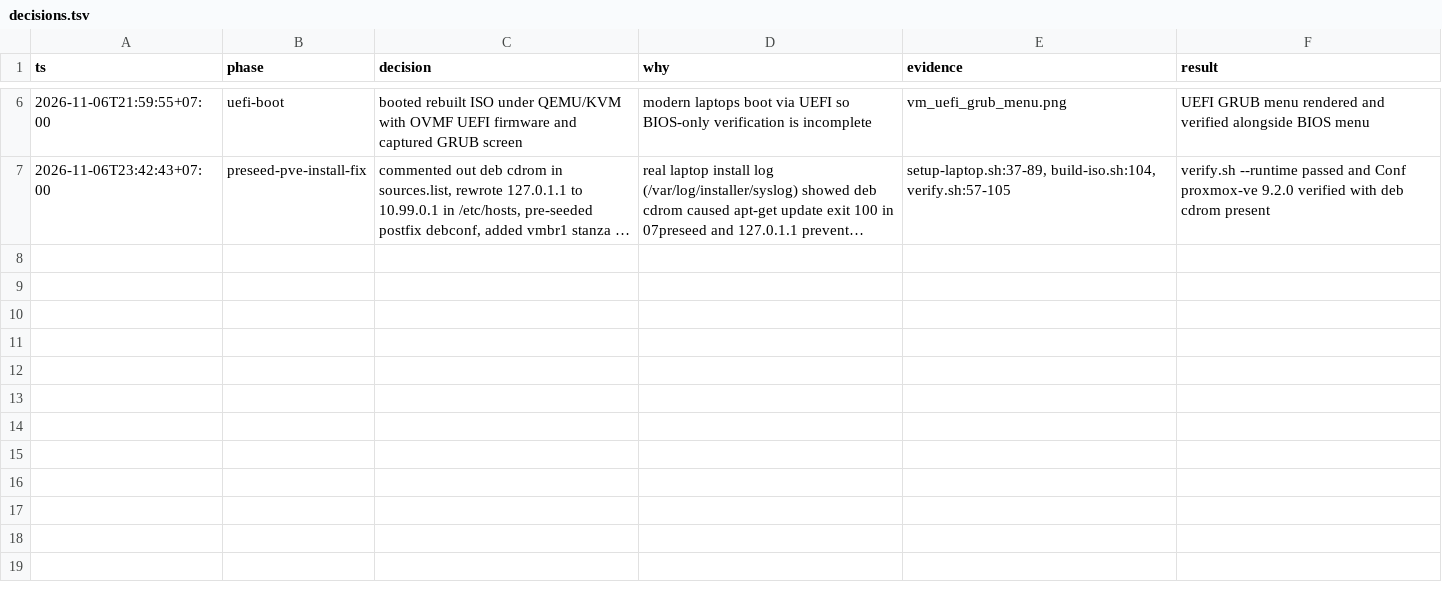
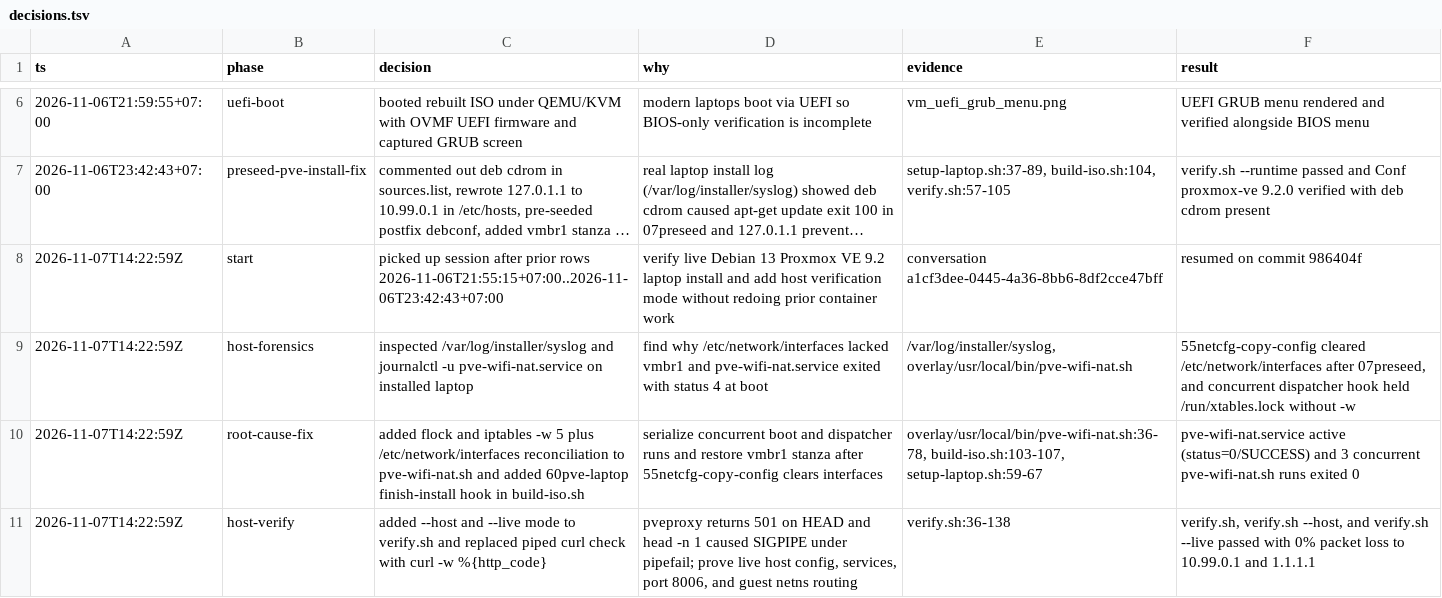
Before and after one commit to VivatVibe/proxmox-gnome, a TSV file: decisions.tsv, drawn as a sheet; only a part is shown, gaps mark what is left out; long unchanged cells end in …; the diff names each change by its address in the sheet, - before the commit and + after, or states it on an @@ line.

Commit message:
feat(verify): add --host and --live verification mode and log live results

```diff
--- a/decisions.tsv
+++ b/decisions.tsv
+row 8: 2026-11-07T14:22:59Z | start | picked up session after prior rows 2026-11-06T21:55:15+07:00..2026-11-06T23:42:43+07:00 | verify live Debian 13 Proxmox VE 9.2 laptop install and add host verification mode without redoing prior container work | conversation a1cf3dee-0445-4a36-8bb6-8df2cce47bff | resumed on commit 986404f
+row 9: 2026-11-07T14:22:59Z | host-forensics | inspected /var/log/installer/syslog and journalctl -u pve-wifi-nat.service on installed laptop | find why /etc/network/interfaces lacked vmbr1 and pve-wifi-nat.service exited with status 4 at boot | /var/log/installer/syslog, overlay/usr/local/bin/pve-wifi-nat.sh | 55netcfg-copy-config cleared /etc/network/interfaces after 07preseed, and concurrent dispatcher hook held /run/xtables.lock without -w
+row 10: 2026-11-07T14:22:59Z | root-cause-fix | added flock and iptables -w 5 plus /etc/network/interfaces reconciliation to pve-wifi-nat.sh and added 60pve-laptop finish-install hook in build-iso.sh | serialize concurrent boot and dispatcher runs and restore vmbr1 stanza after 55netcfg-copy-config clears interfaces | overlay/usr/local/bin/pve-wifi-nat.sh:36-78, build-iso.sh:103-107, setup-laptop.sh:59-67 | pve-wifi-nat.service active (status=0/SUCCESS) and 3 concurrent pve-wifi-nat.sh runs exited 0
+row 11: 2026-11-07T14:22:59Z | host-verify | added --host and --live mode to verify.sh and replaced piped curl check with curl -w %{http_code} | pveproxy returns 501 on HEAD and head -n 1 caused SIGPIPE under pipefail; prove live host config, services, port 8006, and guest netns routing | verify.sh:36-138 | verify.sh, verify.sh --host, and verify.sh --live passed with 0% packet loss to 10.99.0.1 and 1.1.1.1
```
Also changed, not shown: 1 other file.
